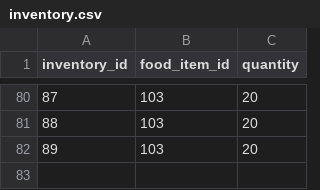
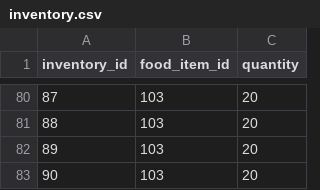
Before and after one commit to Badger-Tree/310_Group17FoodApp_GOATSQUAD, a CSV file: app/data/inventory.csv, drawn as a sheet; only a part is shown, gaps mark what is left out; the diff names each change by its address in the sheet, - before the commit and + after, or states it on an @@ line.

```diff
--- a/app/data/inventory.csv
+++ b/app/data/inventory.csv
+row 83: 90 | 103 | 20
```
Also changed, not shown: 1 other file.
